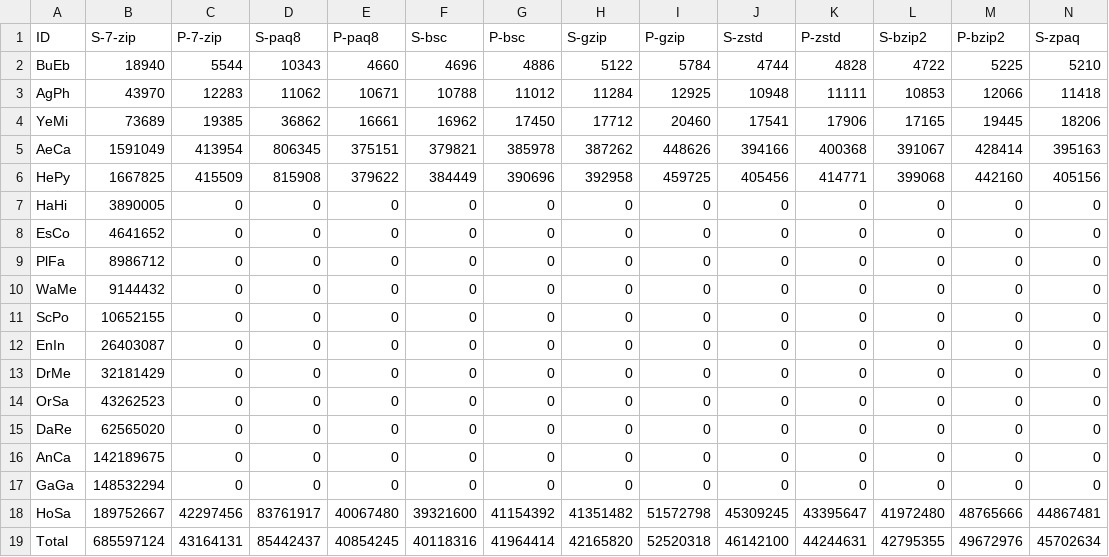
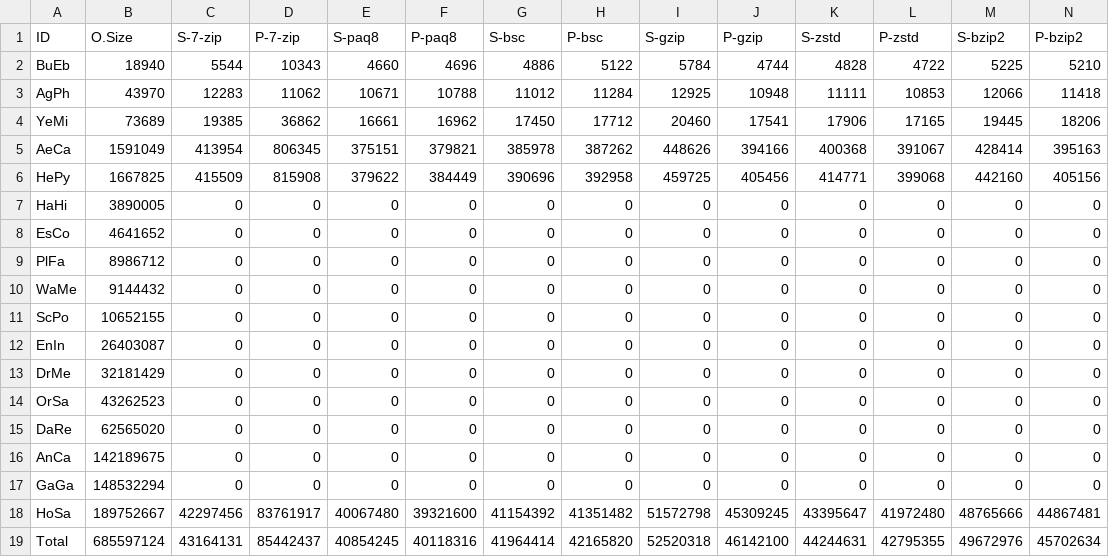
Before and after one commit to ChakrabortyDiya/mgc, a CSV file: data/Result_data/C_Size.csv, drawn as a sheet; only a part is shown; the diff covers the shown part only; the diff names each change by its address in the sheet, - before the commit and + after, or states it on an @@ line.

```diff
--- a/data/Result_data/C_Size.csv
+++ b/data/Result_data/C_Size.csv
-B1: S-7-zip
+B1: O.Size
-C1: P-7-zip
+C1: S-7-zip
-D1: S-paq8
+D1: P-7-zip
-E1: P-paq8
+E1: S-paq8
-F1: S-bsc
+F1: P-paq8
-G1: P-bsc
+G1: S-bsc
-H1: S-gzip
+H1: P-bsc
-I1: P-gzip
+I1: S-gzip
-J1: S-zstd
+J1: P-gzip
-K1: P-zstd
+K1: S-zstd
-L1: S-bzip2
+L1: P-zstd
-M1: P-bzip2
+M1: S-bzip2
-N1: S-zpaq
+N1: P-bzip2
```
Also changed, not shown: 4 edited cells elsewhere in this file, data/Result_data/C.Memory.csv, data/Result_data/C.Time.csv, 19 other files.
